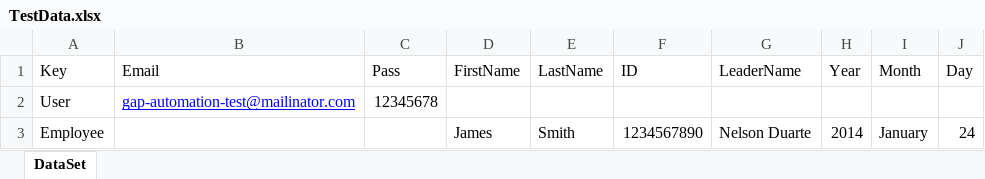
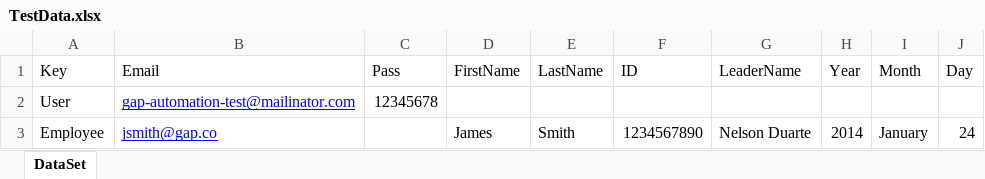
Before and after one commit to daviduos27/TestAutomationGAP, an Excel workbook: TestAutomation/DataAccess/TestData.xlsx, sheet DataSet, drawn as a sheet; values as stored, in another font and other column widths than the file's, no borders; the diff names each change by its address in the sheet, - before the commit and + after, or states it on an @@ line.

```diff
--- a/TestAutomation/DataAccess/TestData.xlsx (sheet DataSet)
+++ b/TestAutomation/DataAccess/TestData.xlsx (sheet DataSet)
-B3 (Email): (empty)
+B3 (Email): jsmith@gap.co
```
Also changed, not shown: 9 other files.
